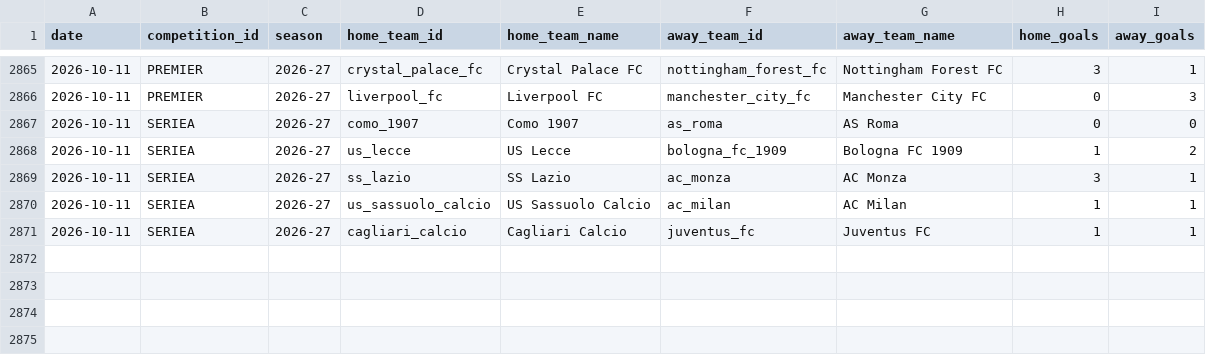
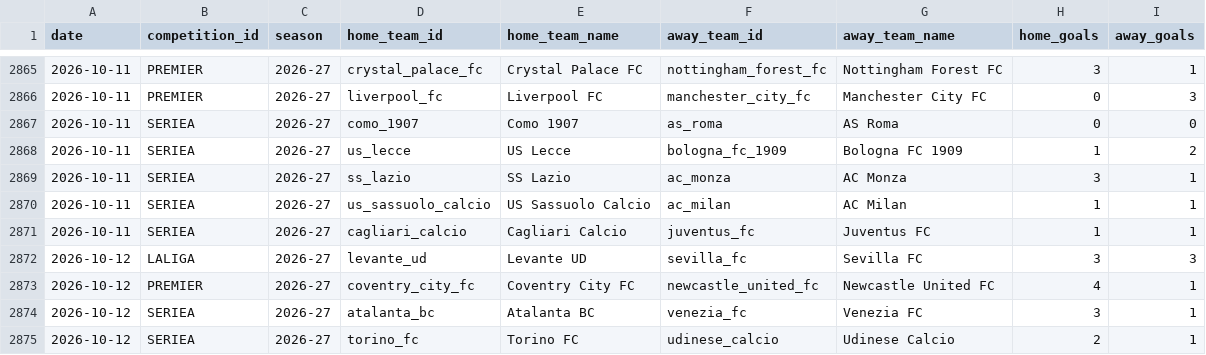
Before and after one commit to alesinho777/botinho777, a CSV file: data/raw/real_matches.csv, drawn as a sheet; only a part is shown, gaps mark what is left out; the diff names each change by its address in the sheet, - before the commit and + after, or states it on an @@ line.

```diff
--- a/data/raw/real_matches.csv
+++ b/data/raw/real_matches.csv
+row 2872: 2026-10-12 | LALIGA | 2026-27 | levante_ud | Levante UD | sevilla_fc | Sevilla FC | 3 | 3
+row 2873: 2026-10-12 | PREMIER | 2026-27 | coventry_city_fc | Coventry City FC | newcastle_united_fc | Newcastle United FC | 4 | 1
+row 2874: 2026-10-12 | SERIEA | 2026-27 | atalanta_bc | Atalanta BC | venezia_fc | Venezia FC | 3 | 1
+row 2875: 2026-10-12 | SERIEA | 2026-27 | torino_fc | Torino FC | udinese_calcio | Udinese Calcio | 2 | 1
```
Also changed, not shown: data/raw/upcoming_fixtures.csv.
